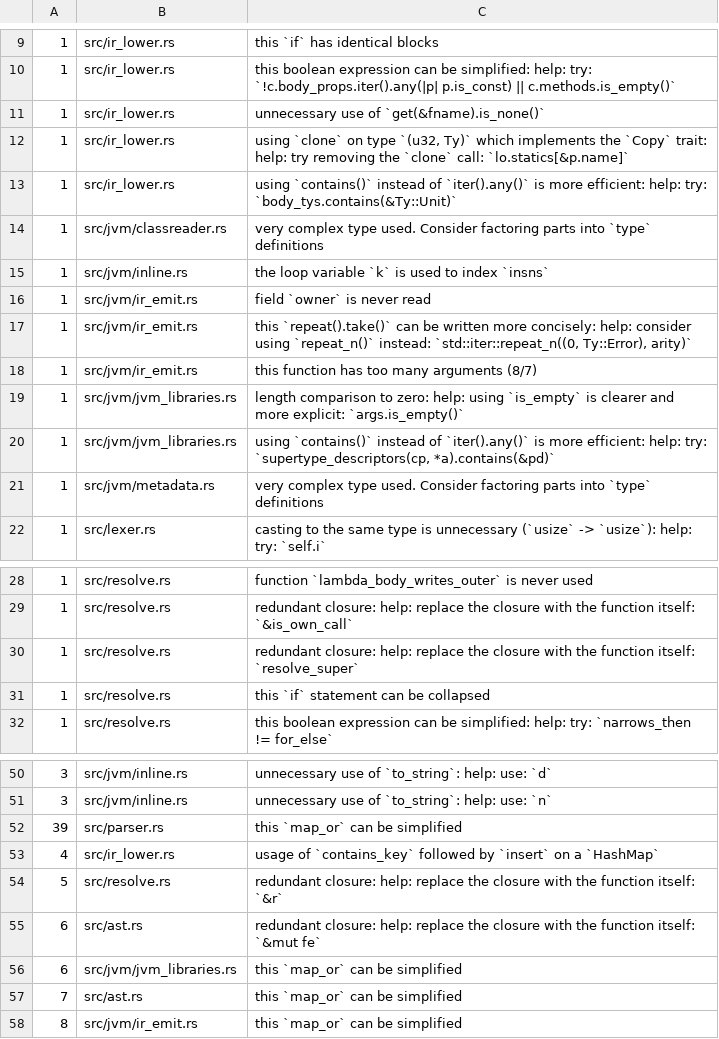
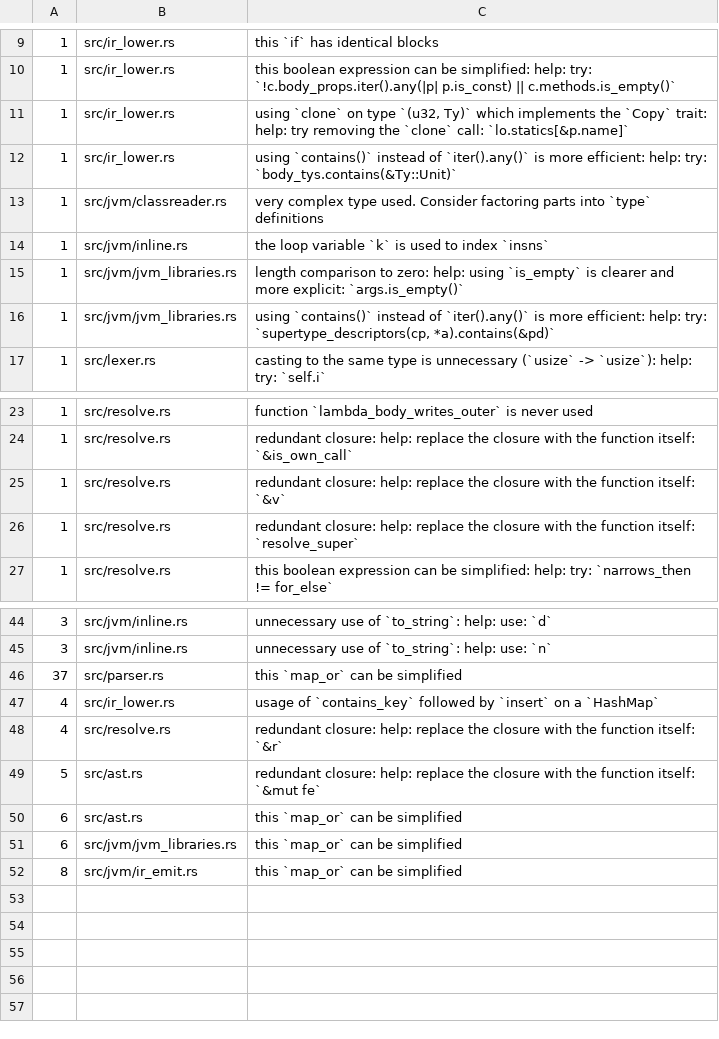
Before and after one commit to qnox/krusty, a TSV file: clippy-baseline.tsv, drawn as a sheet; only a part is shown, gaps mark what is left out; the diff covers the shown part only.

```diff
--- a/clippy-baseline.tsv
+++ b/clippy-baseline.tsv
@@ -10,3 +10,2 @@
 1	src/ir_lower.rs	this boolean expression can be simplified: help: try: `!c.body_props.iter().any(|p| p.is_const) || c.methods.is_empty()`
-1	src/ir_lower.rs	unnecessary use of `get(&fname).is_none()`
 1	src/ir_lower.rs	using `clone` on type `(u32, Ty)` which implements the `Copy` trait: help: try removing the `clone` call: `lo.statics[&p.name]`
@@ -15,8 +14,4 @@
 1	src/jvm/inline.rs	the loop variable `k` is used to index `insns`
-1	src/jvm/ir_emit.rs	field `owner` is never read
-1	src/jvm/ir_emit.rs	this `repeat().take()` can be written more concisely: help: consider using `repeat_n()` instead: `std::iter::repeat_n((0, Ty::Error), arity)`
-1	src/jvm/ir_emit.rs	this function has too many arguments (8/7)
 1	src/jvm/jvm_libraries.rs	length comparison to zero: help: using `is_empty` is clearer and more explicit: `args.is_empty()`
 1	src/jvm/jvm_libraries.rs	using `contains()` instead of `iter().any()` is more efficient: help: try: `supertype_descriptors(cp, *a).contains(&pd)`
-1	src/jvm/metadata.rs	very complex type used. Consider factoring parts into `type` definitions
 1	src/lexer.rs	casting to the same type is unnecessary (`usize` -> `usize`): help: try: `self.i`
@@ -29,4 +24,4 @@
 1	src/resolve.rs	redundant closure: help: replace the closure with the function itself: `&is_own_call`
+1	src/resolve.rs	redundant closure: help: replace the closure with the function itself: `&v`
 1	src/resolve.rs	redundant closure: help: replace the closure with the function itself: `resolve_super`
-1	src/resolve.rs	this `if` statement can be collapsed
 1	src/resolve.rs	this boolean expression can be simplified: help: try: `narrows_then != for_else`
@@ -51,8 +45,8 @@
 3	src/jvm/inline.rs	unnecessary use of `to_string`: help: use: `n`
-39	src/parser.rs	this `map_or` can be simplified
+37	src/parser.rs	this `map_or` can be simplified
 4	src/ir_lower.rs	usage of `contains_key` followed by `insert` on a `HashMap`
-5	src/resolve.rs	redundant closure: help: replace the closure with the function itself: `&r`
-6	src/ast.rs	redundant closure: help: replace the closure with the function itself: `&mut fe`
+4	src/resolve.rs	redundant closure: help: replace the closure with the function itself: `&r`
+5	src/ast.rs	redundant closure: help: replace the closure with the function itself: `&mut fe`
+6	src/ast.rs	this `map_or` can be simplified
 6	src/jvm/jvm_libraries.rs	this `map_or` can be simplified
-7	src/ast.rs	this `map_or` can be simplified
 8	src/jvm/ir_emit.rs	this `map_or` can be simplified
```
Also changed, not shown: 1 removed row and 1 edited cell elsewhere in this file, 1 other file.
